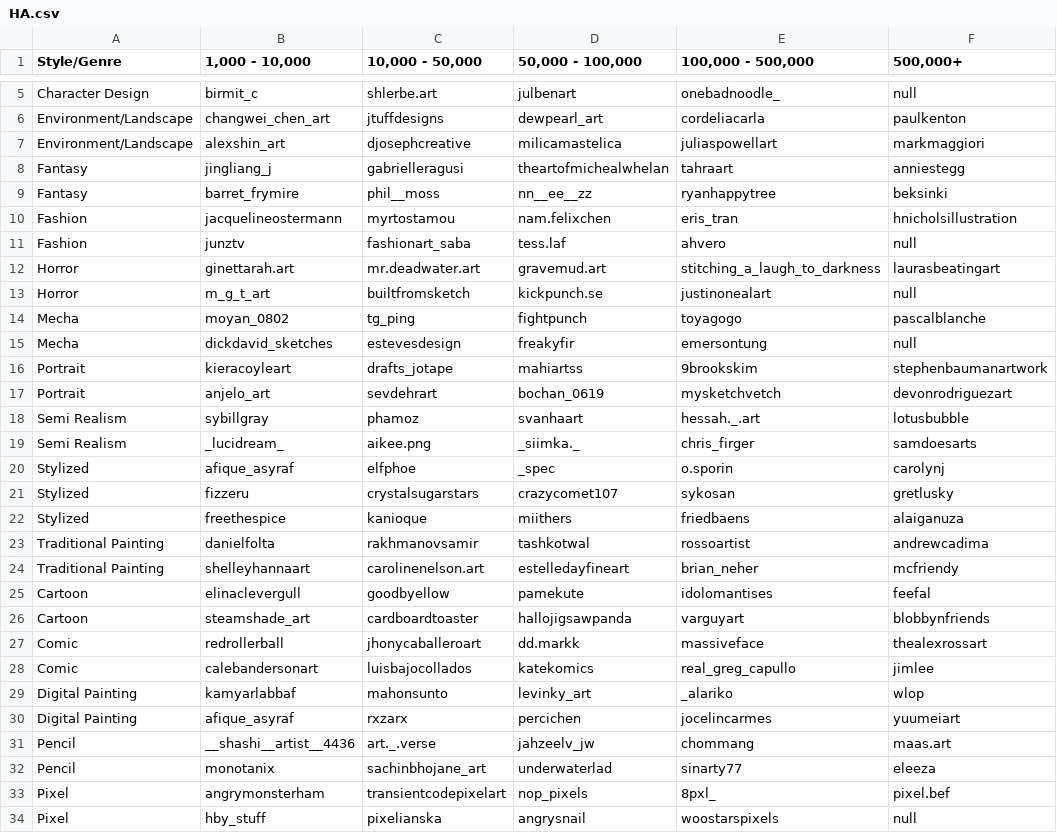
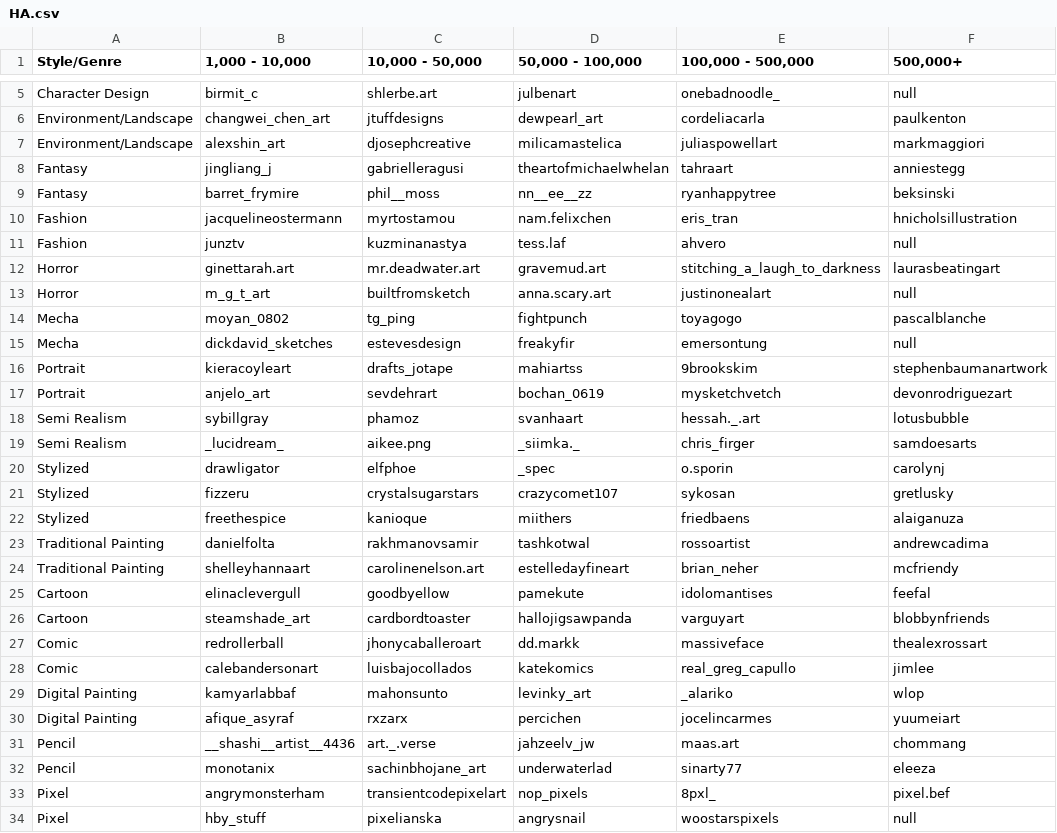
Before and after one commit to sidvenkatayogi/Instagram_Artists_APResearch, a CSV file: HA.csv, drawn as a sheet; only a part is shown, gaps mark what is left out.

```diff
--- a/HA.csv
+++ b/HA.csv
@@ -7,8 +7,8 @@ Environment/Landscape,changwei_chen_art,jtuffdesigns,dewpearl_art,cordeliacarla,
 Environment/Landscape,alexshin_art,djosephcreative,milicamastelica,juliaspowellart,markmaggiori
-Fantasy,jingliang_j,gabrielleragusi,theartofmichealwhelan,tahraart,anniestegg
-Fantasy,barret_frymire,phil__moss,nn__ee__zz,ryanhappytree,beksinki
+Fantasy,jingliang_j,gabrielleragusi,theartofmichaelwhelan,tahraart,anniestegg
+Fantasy,barret_frymire,phil__moss,nn__ee__zz,ryanhappytree,beksinski
 Fashion,jacquelineostermann,myrtostamou,nam.felixchen,eris_tran,hnicholsillustration
-Fashion,junztv,fashionart_saba,tess.laf,ahvero,null
+Fashion,junztv,kuzminanastya,tess.laf,ahvero,null
 Horror,ginettarah.art,mr.deadwater.art,gravemud.art,stitching_a_laugh_to_darkness,laurasbeatingart
-Horror,m_g_t_art,builtfromsketch,kickpunch.se,justinonealart,null
+Horror,m_g_t_art,builtfromsketch,anna.scary.art,justinonealart,null
 Mecha,moyan_0802,tg_ping,fightpunch,toyagogo,pascalblanche
@@ -19,3 +19,3 @@ Semi Realism,sybillgray,phamoz,svanhaart,hessah._.art,lotusbubble
 Semi Realism,_lucidream_,aikee.png,_siimka._,chris_firger,samdoesarts
-Stylized,afique_asyraf,elfphoe,_spec,o.sporin,carolynj
+Stylized,drawligator,elfphoe,_spec,o.sporin,carolynj
 Stylized,fizzeru,crystalsugarstars,crazycomet107,sykosan,gretlusky
@@ -25,3 +25,3 @@ Traditional Painting,shelleyhannaart,carolinenelson.art,estelledayfineart,brian_
 Cartoon,elinaclevergull,goodbyellow,pamekute,idolomantises,feefal
-Cartoon,steamshade_art,cardboardtoaster,hallojigsawpanda,varguyart,blobbynfriends
+Cartoon,steamshade_art,cardbordtoaster,hallojigsawpanda,varguyart,blobbynfriends
 Comic,redrollerball,jhonycaballeroart,dd.markk,massiveface,thealexrossart
@@ -30,3 +30,3 @@ Digital Painting,kamyarlabbaf,mahonsunto,levinky_art,_alariko,wlop
 Digital Painting,afique_asyraf,rxzarx,percichen,jocelincarmes,yuumeiart
-Pencil,__shashi__artist__4436,art._.verse,jahzeelv_jw,chommang,maas.art
+Pencil,__shashi__artist__4436,art._.verse,jahzeelv_jw,maas.art,chommang
 Pencil,monotanix,sachinbhojane_art,underwaterlad,sinarty77,eleeza
```
Also changed, not shown: 2 other files.
